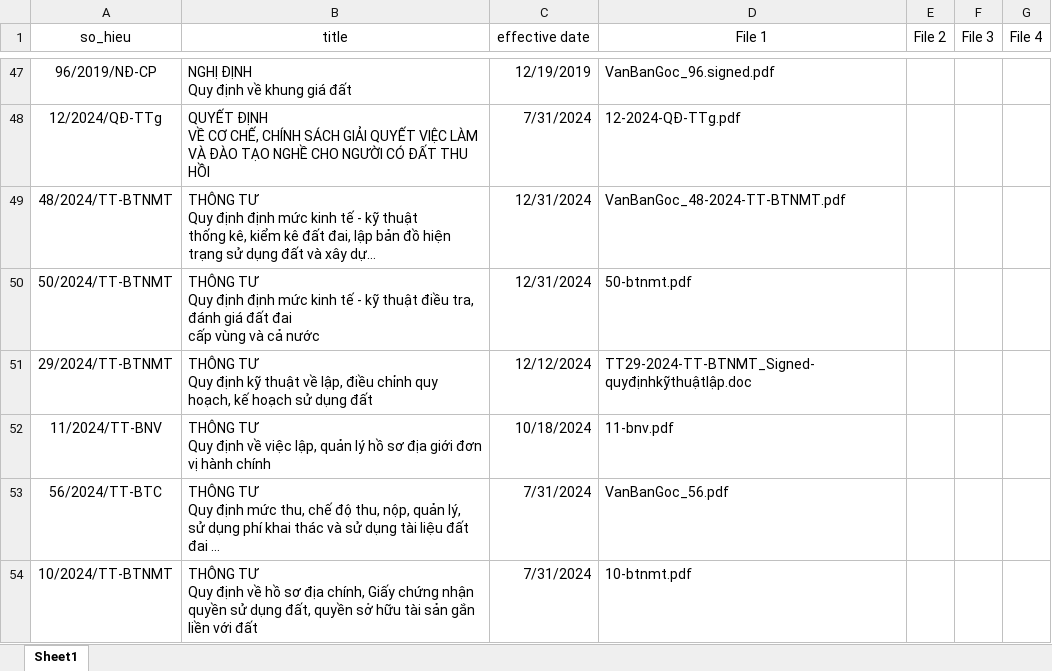
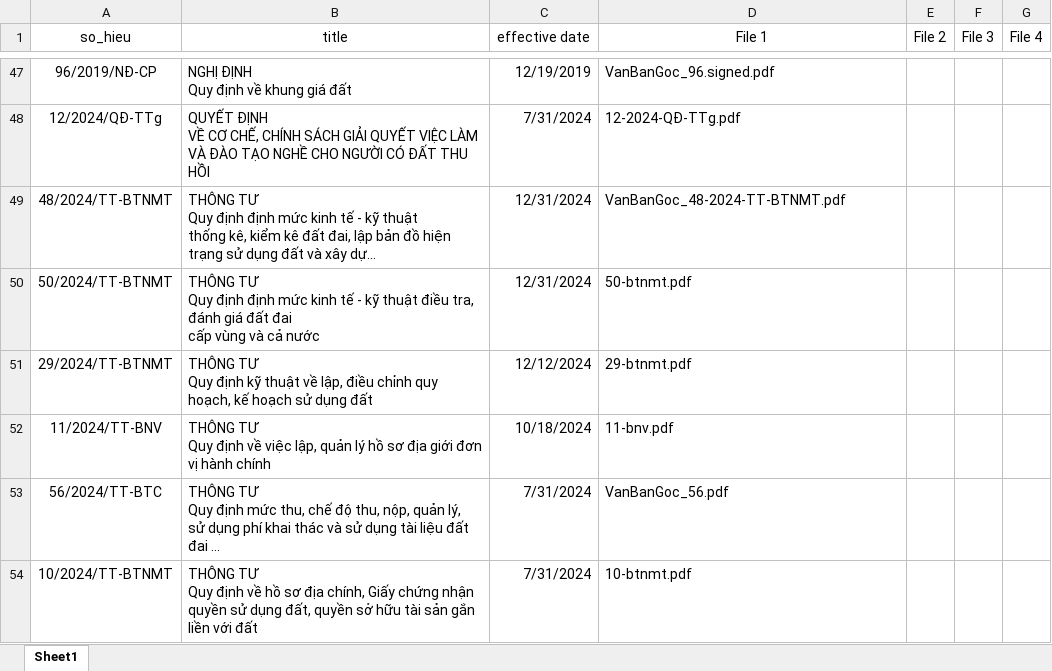
Before and after one commit to VoAnKhoi2005/LawAssistant, an Excel workbook: triplet_extraction/data/luat_dat_dai/Luat_dat_dai_file.xlsx, sheet Sheet1, drawn as a sheet; only a part is shown, gaps mark what is left out; long unchanged cells end in …; values as stored, in another font and other column widths than the file's, no borders; the diff names each change by its address in the sheet, - before the commit and + after, or states it on an @@ line.

```diff
--- a/triplet_extraction/data/luat_dat_dai/Luat_dat_dai_file.xlsx (sheet Sheet1)
+++ b/triplet_extraction/data/luat_dat_dai/Luat_dat_dai_file.xlsx (sheet Sheet1)
-D51 (File 1): TT29-2024-TT-BTNMT_Signed-quyđịnhkỹthuậtlập.doc
+D51 (File 1): 29-btnmt.pdf
```
Also changed, not shown: 14 other files.
